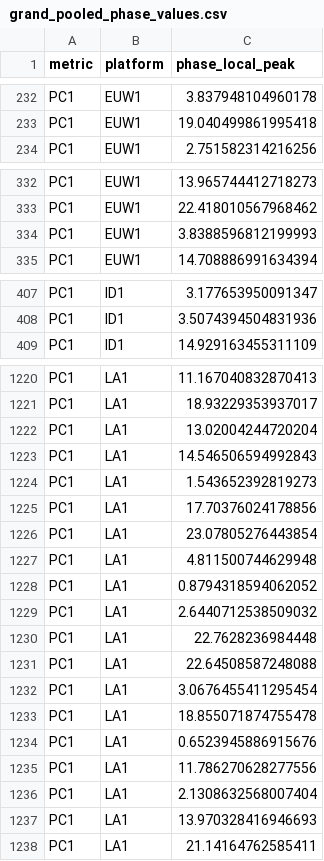
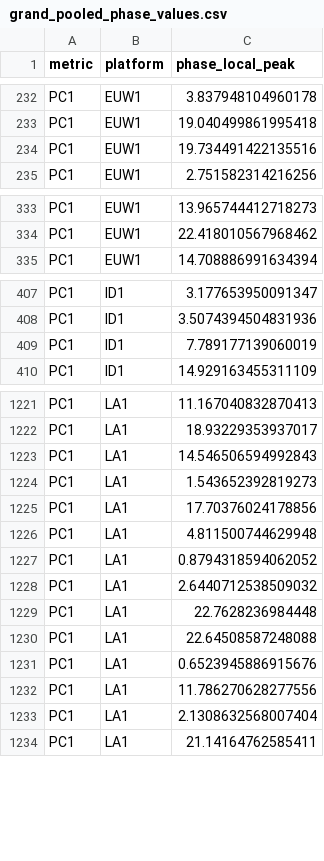
Before and after one commit to wadelab/MSc2026_LoL_Release, a CSV file: results/GRAND/grand_pooled_phase_values.csv, drawn as a sheet; only a part is shown, gaps mark what is left out; removed rows and columns are numbered as before the commit, all else as after; the diff covers the shown part only; the diff names each change by its address in the sheet, - before the commit and + after, or states it on an @@ line.

```diff
--- a/results/GRAND/grand_pooled_phase_values.csv
+++ b/results/GRAND/grand_pooled_phase_values.csv
+row 234: PC1 | EUW1 | 19.734491422135516
-row 334: PC1 | EUW1 | 3.8388596812199993
+row 409: PC1 | ID1 | 7.789177139060019
-row 1222: PC1 | LA1 | 13.02004244720204
-row 1226: PC1 | LA1 | 23.07805276443854
-row 1232: PC1 | LA1 | 3.0676455411295454
-row 1233: PC1 | LA1 | 18.855071874755478
-row 1237: PC1 | LA1 | 13.970328416946693
```
Also changed, not shown: 4 added rows and 2 removed rows elsewhere in this file, results/GRAND/grand_pc_peak_density.csv, results/GRAND/grand_pc_peak_density_server_curves.csv, 20 other files.
